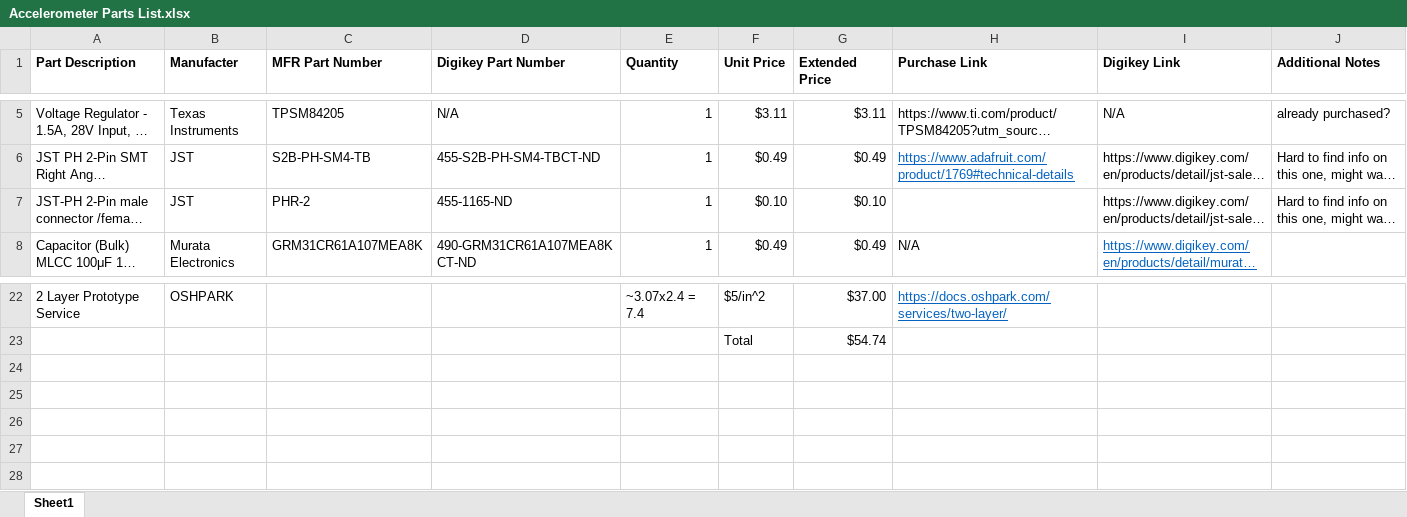
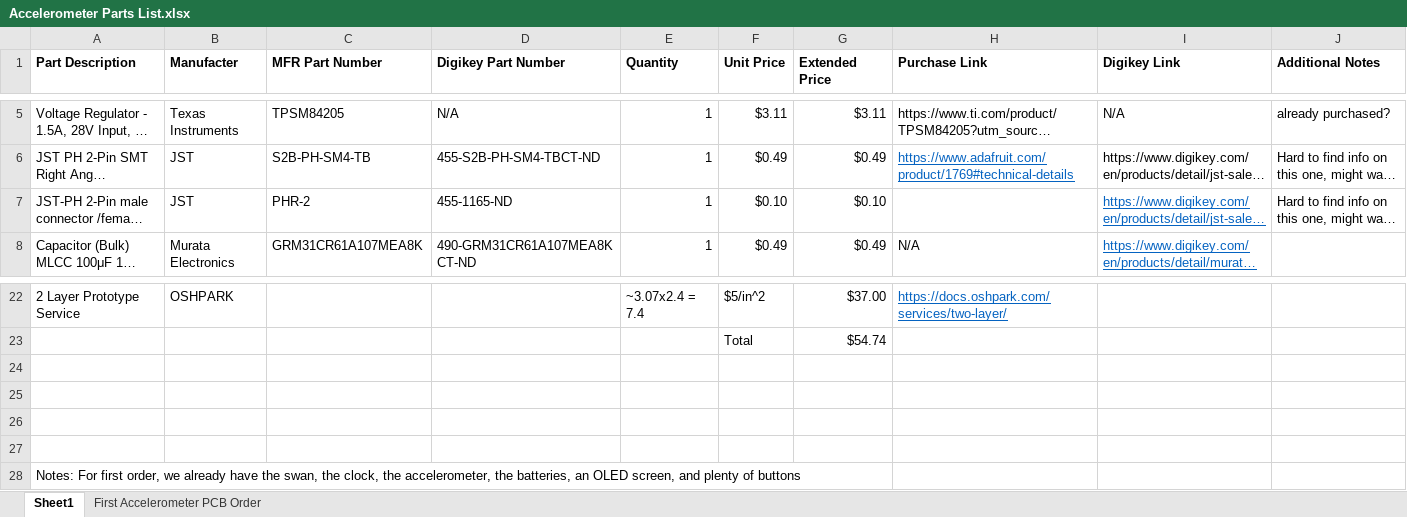
Before and after one commit to JamesRop/VIMS-Accelerometer-PCB, an Excel workbook: Accelerometer Parts List.xlsx, sheet Sheet1, drawn as a sheet; only a part is shown, gaps mark what is left out; long unchanged cells end in …; values as stored, in another font and other column widths than the file's, no borders; the diff names each change by its address in the sheet, - before the commit and + after, or states it on an @@ line.

Commit message:
Added Sheet 2 for Order list

```diff
--- a/Accelerometer Parts List.xlsx (sheet Sheet1)
+++ b/Accelerometer Parts List.xlsx (sheet Sheet1)
+sheet tab: First Accelerometer PCB Order
@@ I7 underline: off → on, text colour: black → #0563C1 @@
+row 24: (empty)
+row 25: (empty)
+row 26: (empty)
+row 27: (empty)
+row 28: Notes: For first order, we already have the swan, the clock, the accelerometer, the batteries, an OLED screen, and plenty of buttons
```
